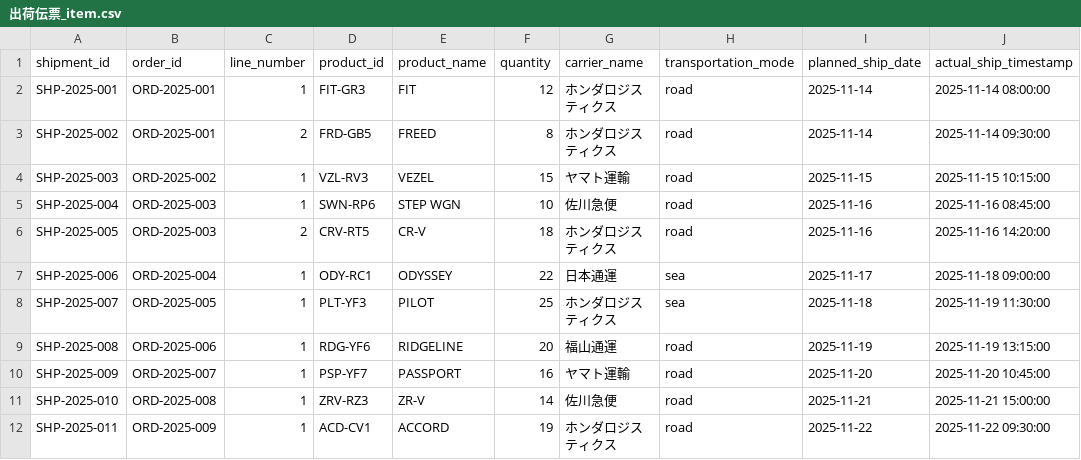
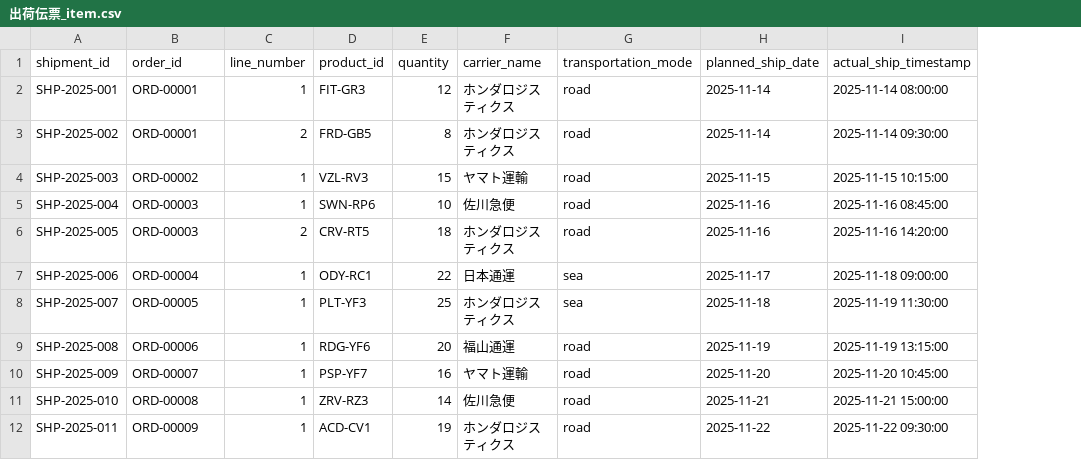
Before and after one commit to hikarujitosho/ForStep2, a CSV file: data/Bronze/MES/出荷伝票_item.csv, drawn as a sheet; only a part is shown; the diff names each change by its address in the sheet, - before the commit and + after, or states it on an @@ line.

Commit message:
MES定義書説明文の拡充・productnameの削除

```diff
--- a/data/Bronze/MES/出荷伝票_item.csv
+++ b/data/Bronze/MES/出荷伝票_item.csv
-column E (product_name), rows 2-12: FIT | FREED | VEZEL | STEP WGN | CR-V | ODYSSEY | PILOT | RIDGELINE | PASSPORT | ZR-V | ACCORD
-B2:B3 (order_id): ORD-2025-001
+B2:B3 (order_id): ORD-00001
-B4 (order_id): ORD-2025-002
+B4 (order_id): ORD-00002
-B5:B6 (order_id): ORD-2025-003
+B5:B6 (order_id): ORD-00003
-B7 (order_id): ORD-2025-004
+B7 (order_id): ORD-00004
-B8 (order_id): ORD-2025-005
+B8 (order_id): ORD-00005
-B9 (order_id): ORD-2025-006
+B9 (order_id): ORD-00006
-B10 (order_id): ORD-2025-007
+B10 (order_id): ORD-00007
-B11 (order_id): ORD-2025-008
+B11 (order_id): ORD-00008
-B12 (order_id): ORD-2025-009
+B12 (order_id): ORD-00009
```
Also changed, not shown: data/Bronze/MES/出荷伝票_header.csv, 3 other files.
